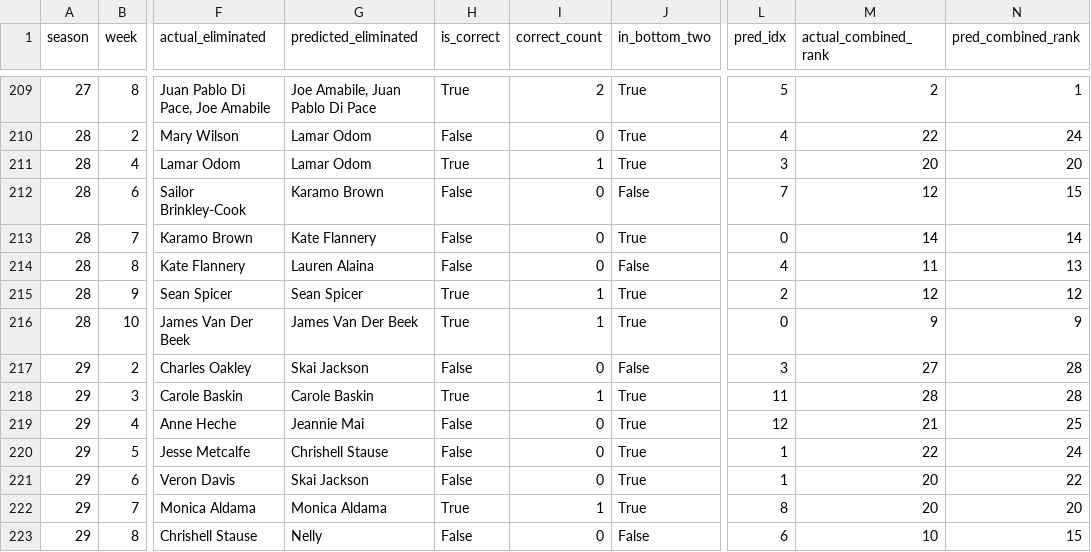
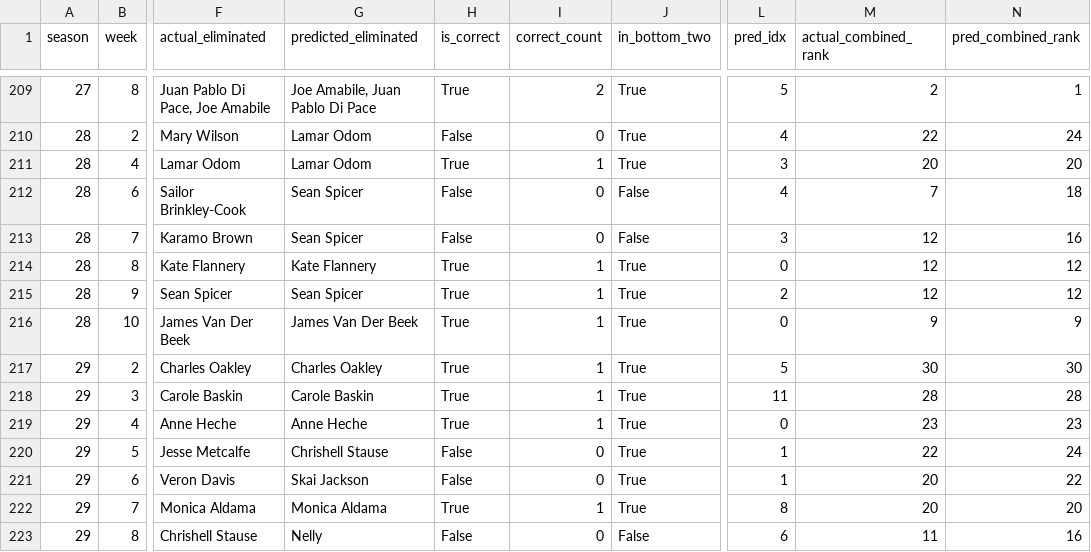
Before and after one commit to ShiCheng0104/MCM, a CSV file: yanxiao/outputs/consistency_results.csv, drawn as a sheet; only a part is shown, gaps mark what is left out; the diff covers the shown part only; the diff names each change by its address in the sheet, - before the commit and + after, or states it on an @@ line.

```diff
--- a/yanxiao/outputs/consistency_results.csv
+++ b/yanxiao/outputs/consistency_results.csv
-G212 (predicted_eliminated): Karamo Brown
+G212 (predicted_eliminated): Sean Spicer
-L212 (pred_idx): 7
+L212 (pred_idx): 4
-M212 (actual_combined_rank): 12
+M212 (actual_combined_rank): 7
-N212 (pred_combined_rank): 15
+N212 (pred_combined_rank): 18
-G213 (predicted_eliminated): Kate Flannery
+G213 (predicted_eliminated): Sean Spicer
-J213 (in_bottom_two): True
+J213 (in_bottom_two): False
-L213 (pred_idx): 0
+L213 (pred_idx): 3
-M213 (actual_combined_rank): 14
+M213 (actual_combined_rank): 12
-N213 (pred_combined_rank): 14
+N213 (pred_combined_rank): 16
-G214 (predicted_eliminated): Lauren Alaina
+G214 (predicted_eliminated): Kate Flannery
-H214 (is_correct): False
+H214 (is_correct): True
-I214 (correct_count): 0
+I214 (correct_count): 1
-J214 (in_bottom_two): False
+J214 (in_bottom_two): True
-L214 (pred_idx): 4
+L214 (pred_idx): 0
-M214 (actual_combined_rank): 11
+M214 (actual_combined_rank): 12
-N214 (pred_combined_rank): 13
+N214 (pred_combined_rank): 12
-G217 (predicted_eliminated): Skai Jackson
+G217 (predicted_eliminated): Charles Oakley
-H217 (is_correct): False
+H217 (is_correct): True
-I217 (correct_count): 0
+I217 (correct_count): 1
-J217 (in_bottom_two): False
+J217 (in_bottom_two): True
-L217 (pred_idx): 3
+L217 (pred_idx): 5
-M217 (actual_combined_rank): 27
+M217 (actual_combined_rank): 30
-N217 (pred_combined_rank): 28
+N217 (pred_combined_rank): 30
-G219 (predicted_eliminated): Jeannie Mai
+G219 (predicted_eliminated): Anne Heche
-H219 (is_correct): False
+H219 (is_correct): True
-I219 (correct_count): 0
+I219 (correct_count): 1
-L219 (pred_idx): 12
+L219 (pred_idx): 0
-M219 (actual_combined_rank): 21
+M219 (actual_combined_rank): 23
-N219 (pred_combined_rank): 25
+N219 (pred_combined_rank): 23
-M223 (actual_combined_rank): 10
+M223 (actual_combined_rank): 11
-N223 (pred_combined_rank): 15
+N223 (pred_combined_rank): 16
```
Also changed, not shown: 114 edited cells elsewhere in this file, yanxiao/outputs/incorrect_predictions.csv, 7 other files.
